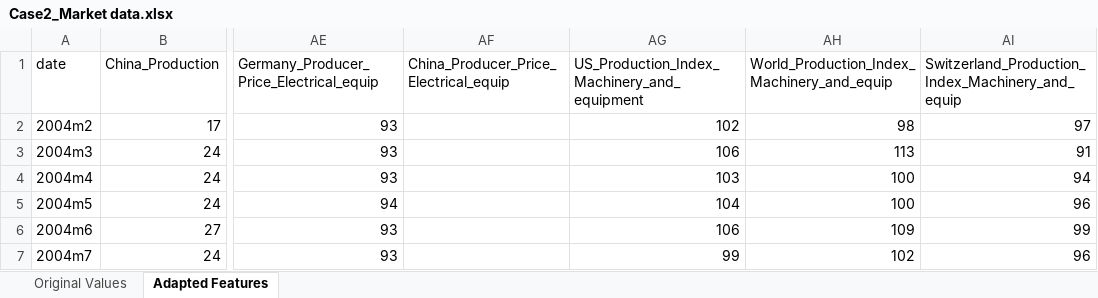
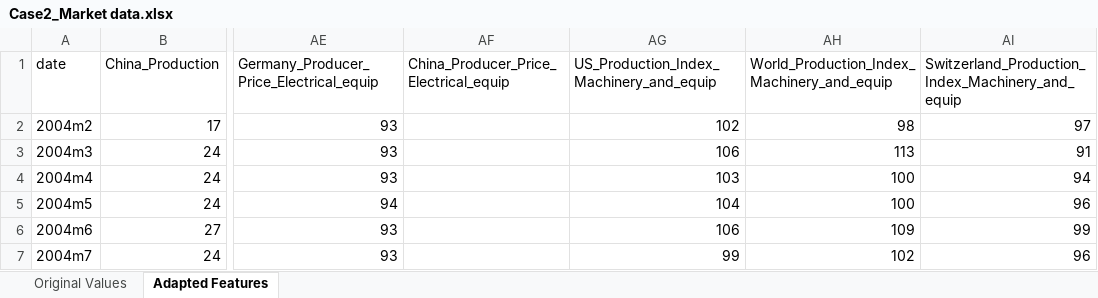
Before and after one commit to BeatrizAzevedoMonteiro/BCwDS_Case-2_SIEMENS_MonthlySalesForecast, an Excel workbook: Data/Case2_Market data.xlsx, sheet Adapted Features, drawn as a sheet; only a part is shown, gaps mark what is left out; values as stored, in another font and other column widths than the file's, no borders; the diff names each change by its address in the sheet, - before the commit and + after, or states it on an @@ line.

```diff
--- a/Data/Case2_Market data.xlsx (sheet Adapted Features)
+++ b/Data/Case2_Market data.xlsx (sheet Adapted Features)
-AG1: US_Production_Index_Machinery_and_equipment
+AG1: US_Production_Index_Machinery_and_equip
```
Also changed, not shown: 1 other file.
